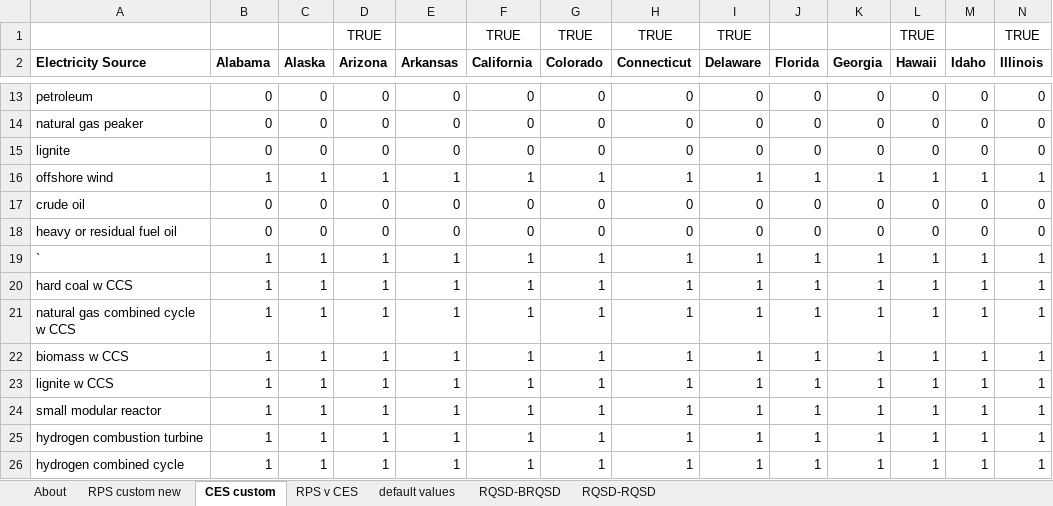
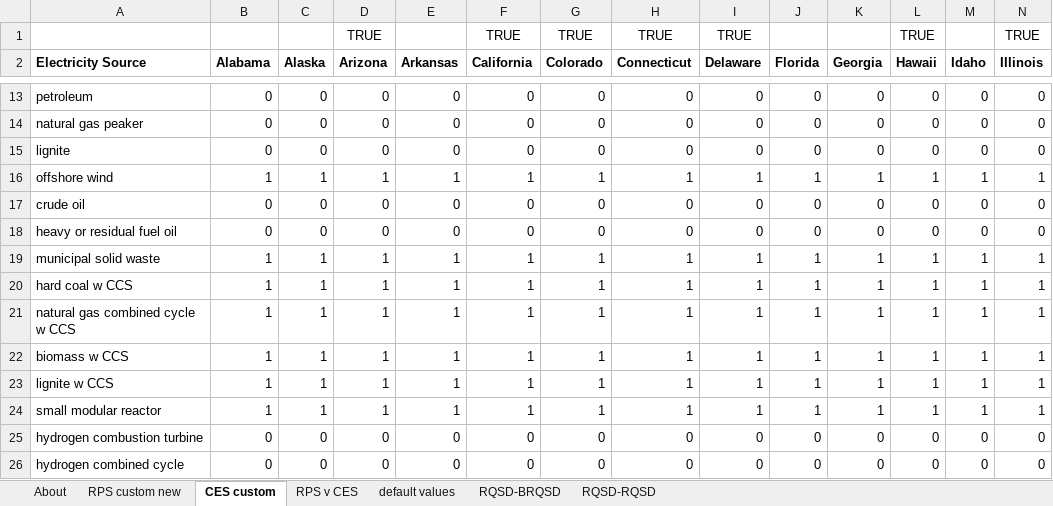
Before and after one commit to EnergyInnovation/eps-vermont, an Excel workbook: InputData/elec/RQSD/RPS Qualifying Source Definitions.xlsx, sheet CES custom, drawn as a sheet; only a part is shown, gaps mark what is left out; values as stored, in another font and other column widths than the file's, no borders; conditional formats not drawn; removed rows and columns are numbered as before the commit, all else as after; rows hold the shown columns only; the diff names each change by its address in the sheet, - before the commit and + after, or states it on an @@ line.

```diff
--- a/InputData/elec/RQSD/RPS Qualifying Source Definitions.xlsx (sheet CES custom)
+++ b/InputData/elec/RQSD/RPS Qualifying Source Definitions.xlsx (sheet CES custom)
-A19 (Electricity Source): `
+A19 (Electricity Source): municipal solid waste
-row 25: hydrogen combustion turbine | 1 | 1 | 1 | 1 | 1 | 1 | 1 | 1 | 1 | 1 | 1 | 1 | 1
-row 26: hydrogen combined cycle | 1 | 1 | 1 | 1 | 1 | 1 | 1 | 1 | 1 | 1 | 1 | 1 | 1
+row 25: hydrogen combustion turbine | 0 | 0 | 0 | 0 | 0 | 0 | 0 | 0 | 0 | 0 | 0 | 0 | 0
+row 26: hydrogen combined cycle | 0 | 0 | 0 | 0 | 0 | 0 | 0 | 0 | 0 | 0 | 0 | 0 | 0
```
Also changed, not shown: sheet default values, sheet About, InputData/hydgn/BHPSbP/BAU Hydrogen Production Shr by Pathway.xlsx, 4 other files.
